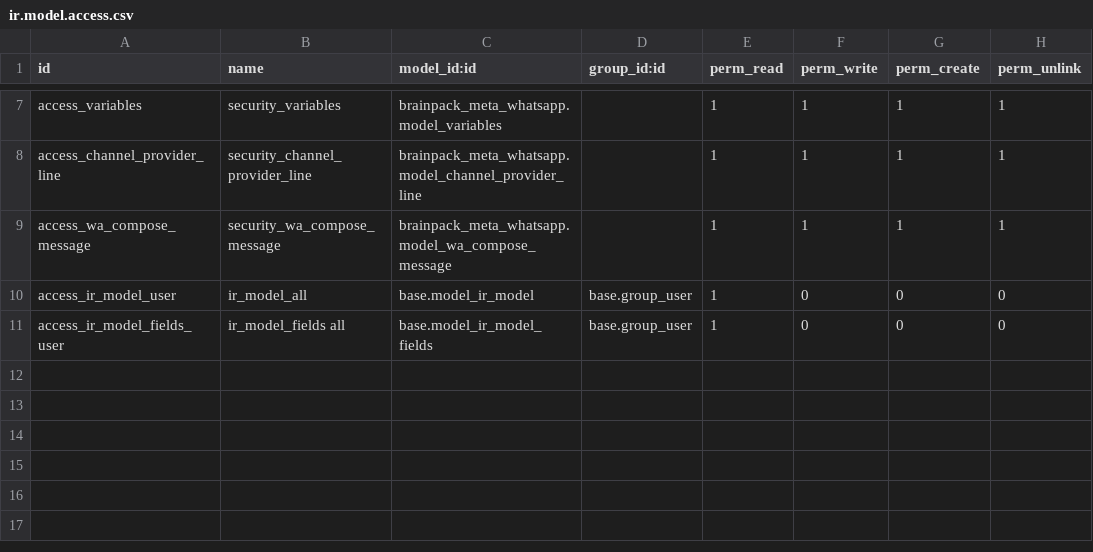
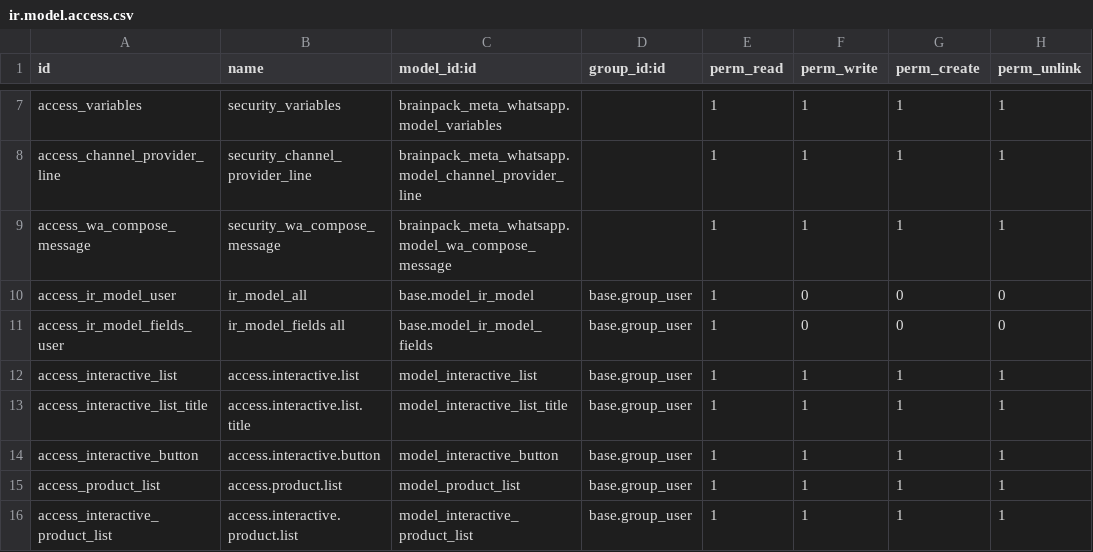
Before and after one commit to BrainPackDev/BrainPackMain, a CSV file: brainpack_meta_whatsapp/security/ir.model.access.csv, drawn as a sheet; only a part is shown, gaps mark what is left out.

```diff
--- a/brainpack_meta_whatsapp/security/ir.model.access.csv
+++ b/brainpack_meta_whatsapp/security/ir.model.access.csv
@@ -11 +11,6 @@
 "access_ir_model_fields_user","ir_model_fields all","base.model_ir_model_fields",base.group_user,1,0,0,0
+"access_interactive_list","access.interactive.list","model_interactive_list",base.group_user,1,1,1,1
+"access_interactive_list_title","access.interactive.list.title","model_interactive_list_title",base.group_user,1,1,1,1
+"access_interactive_button","access.interactive.button","model_interactive_button",base.group_user,1,1,1,1
+"access_product_list","access.product.list","model_product_list",base.group_user,1,1,1,1
+"access_interactive_product_list","access.interactive.product.list","model_interactive_product_list",base.group_user,1,1,1,1
```
Also changed, not shown: 56 other files.
